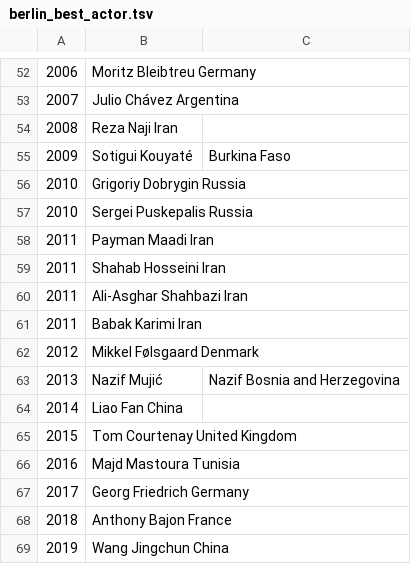
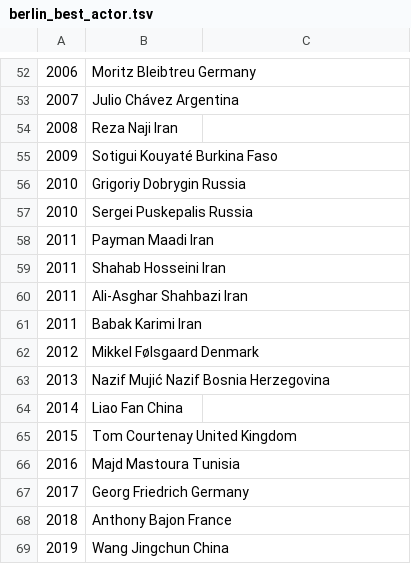
Before and after one commit to nikwalia/film-festival-visualization, a TSV file: data/berlin_best_actor.tsv, drawn as a sheet; only a part is shown, gaps mark what is left out; the diff names each change by its address in the sheet, - before the commit and + after, or states it on an @@ line.

```diff
--- a/data/berlin_best_actor.tsv
+++ b/data/berlin_best_actor.tsv
-B55: Sotigui Kouyaté
+B55: Sotigui Kouyaté Burkina Faso
-C55: Burkina Faso
+C55: (empty)
-B63: Nazif Mujić
+B63: Nazif Mujić Nazif Bosnia Herzegovina
-C63: Nazif Bosnia and Herzegovina
+C63: (empty)
```
Also changed, not shown: data/berlin_best_actress.tsv, data/cannes_best_actor.tsv, 8 other files.
